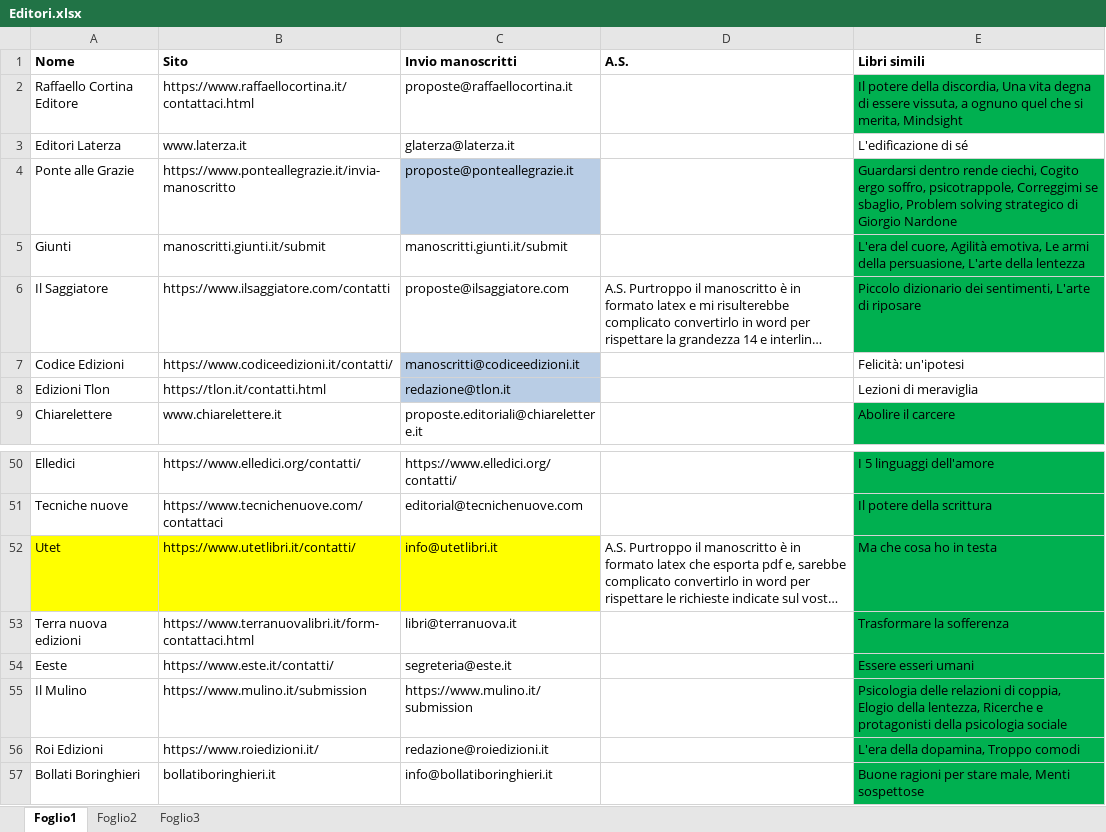
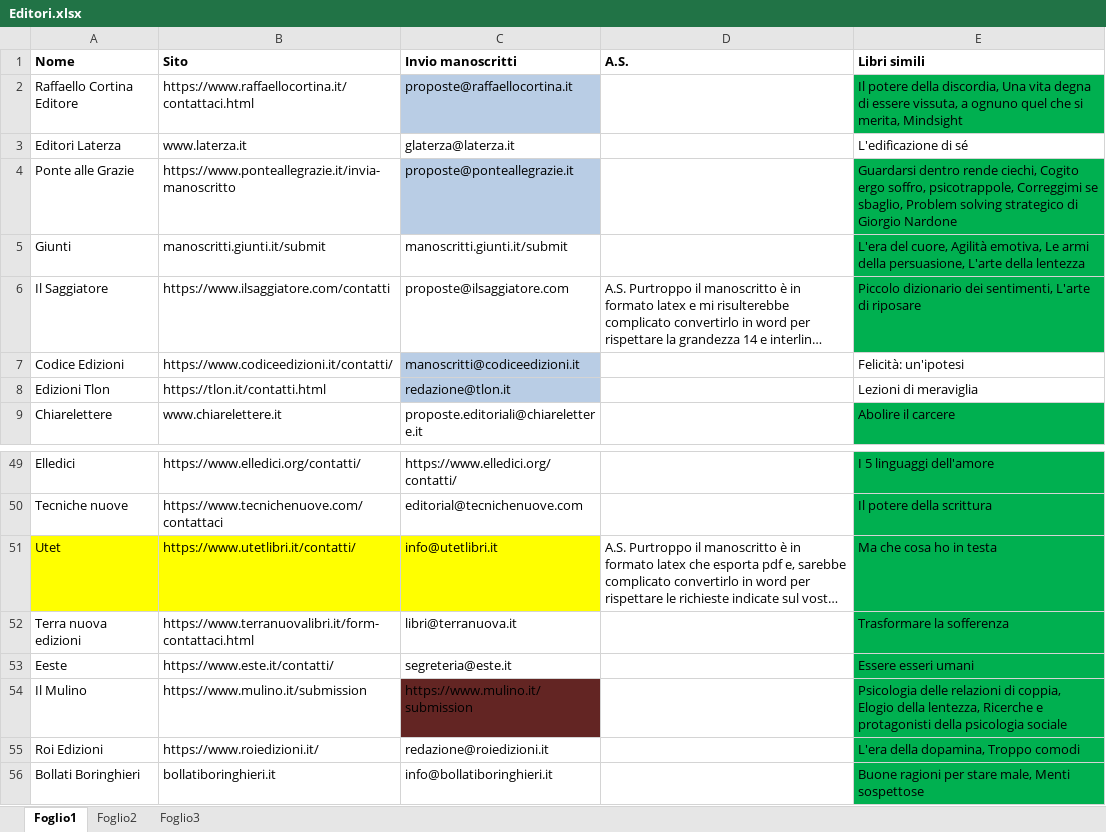
Before and after one commit to iacoposk8/ViaDiMezzo, an Excel workbook: Case editrici/Editori.xlsx, sheet Foglio1, drawn as a sheet; only a part is shown, gaps mark what is left out; long unchanged cells end in …; values as stored, in another font and other column widths than the file's, no borders; addresses are those after the commit; the diff covers the shown part only; the diff names each change by its address in the sheet, - before the commit and + after, or states it on an @@ line.

```diff
--- a/Case editrici/Editori.xlsx (sheet Foglio1)
+++ b/Case editrici/Editori.xlsx (sheet Foglio1)
-C2 fill: none
+C2 fill: #B9CDE5
-C54 fill: none
+C54 fill: #632523
```
Also changed, not shown: 3 added rows, 3 removed rows, 2 edited cells and cell formats elsewhere in this sheet.
